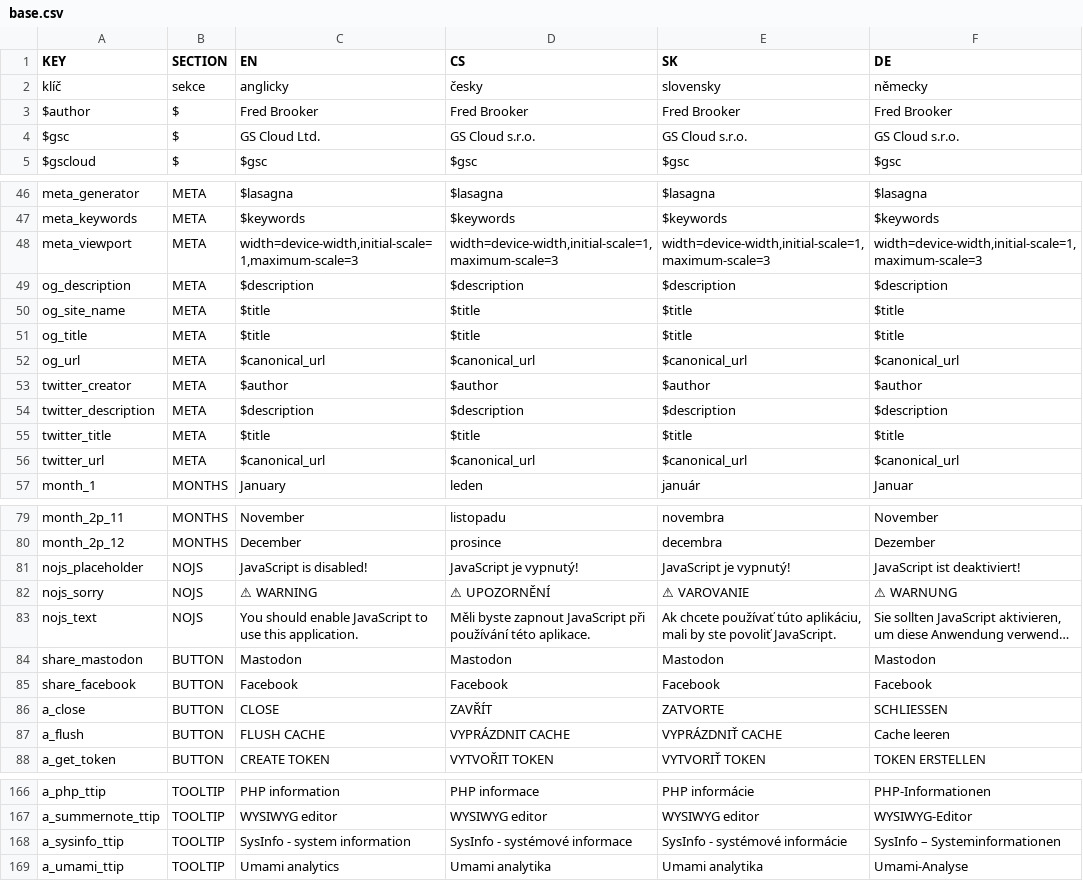
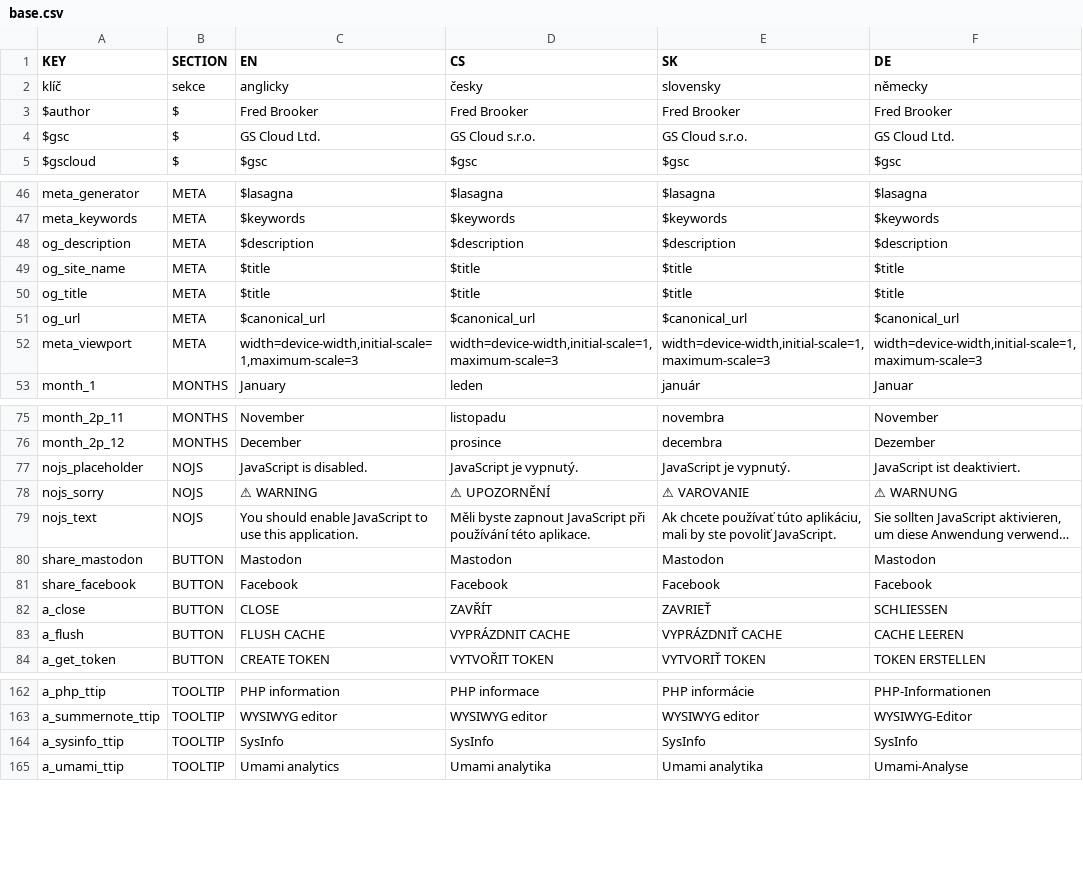
Before and after one commit to GSCloud/lasagna, a CSV file: app/base.csv, drawn as a sheet; only a part is shown, gaps mark what is left out; long unchanged cells end in …; removed rows and columns are numbered as before the commit, all else as after; the diff covers the shown part only; the diff names each change by its address in the sheet, - before the commit and + after, or states it on an @@ line.

```diff
--- a/app/base.csv
+++ b/app/base.csv
-F4 (DE): GS Cloud s.r.o.
+F4 (DE): GS Cloud Ltd.
-row 53: twitter_creator | META | $author | $author | $author | $author
-row 54: twitter_description | META | $description | $description | $description | $description
-row 55: twitter_title | META | $title | $title | $title | $title
-row 56: twitter_url | META | $canonical_url | $canonical_url | $canonical_url | $canonical_url
@@ row 48 moved to row 52: meta_viewport @@
-C77 (EN): JavaScript is disabled!
+C77 (EN): JavaScript is disabled.
-D77 (CS): JavaScript je vypnutý!
+D77 (CS): JavaScript je vypnutý.
-E77 (SK): JavaScript je vypnutý!
+E77 (SK): JavaScript je vypnutý.
-F77 (DE): JavaScript ist deaktiviert!
+F77 (DE): JavaScript ist deaktiviert.
-E82 (SK): ZATVORTE
+E82 (SK): ZAVRIEŤ
-F83 (DE): Cache leeren
+F83 (DE): CACHE LEEREN
-C164 (EN): SysInfo - system information
+C164 (EN): SysInfo
-D164 (CS): SysInfo - systémové informace
+D164 (CS): SysInfo
-E164 (SK): SysInfo - systémové informácie
+E164 (SK): SysInfo
-F164 (DE): SysInfo – Systeminformationen
+F164 (DE): SysInfo
```
Also changed, not shown: 2 edited cells elsewhere in this file, 5 other files.
